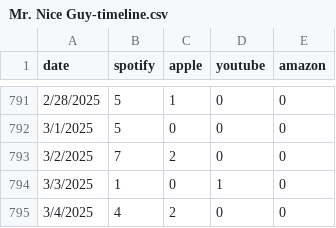
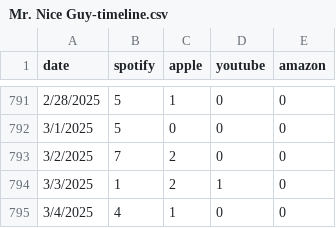
Before and after one commit to evandrewer/AlwaysHerSongData, a CSV file: Mr. Nice Guy-timeline.csv, drawn as a sheet; only a part is shown, gaps mark what is left out.

```diff
--- a/Mr. Nice Guy-timeline.csv
+++ b/Mr. Nice Guy-timeline.csv
@@ -793,3 +793,3 @@
 3/2/2025,7,2,0,0
-3/3/2025,1,0,1,0
-3/4/2025,4,2,0,0
+3/3/2025,1,2,1,0
+3/4/2025,4,1,0,0
```
Also changed, not shown: Airport Girl-timeline.csv, In the Beginning-timeline.csv, 4 other files.
